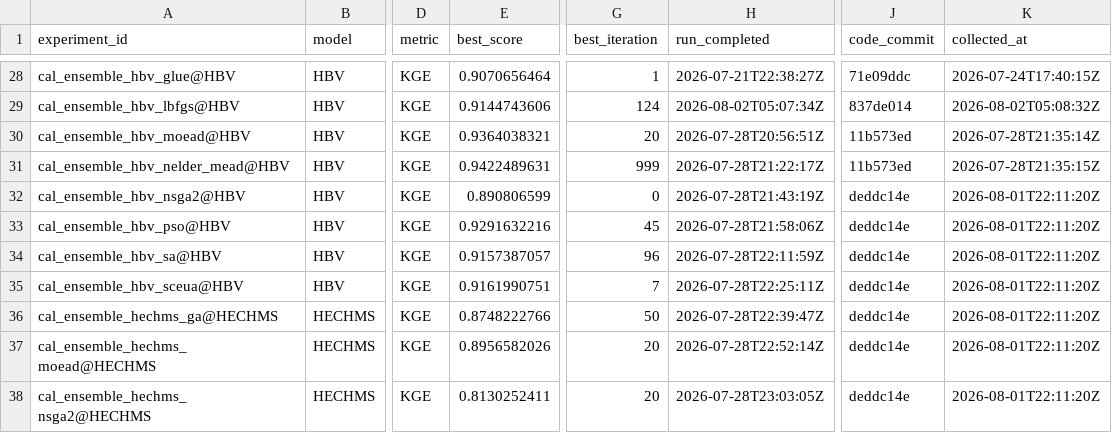
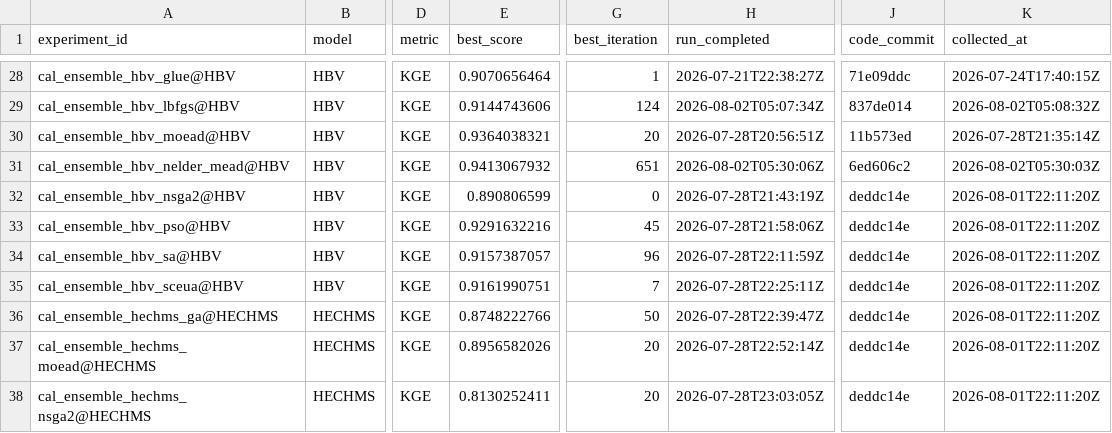
Before and after one commit to DarriEy/SYMFLUENCE, a CSV file: examples/paper_case_studies/repro_status/metrics_wsl.csv, drawn as a sheet; only a part is shown, gaps mark what is left out; the diff names each change by its address in the sheet, - before the commit and + after, or states it on an @@ line.

```diff
--- a/examples/paper_case_studies/repro_status/metrics_wsl.csv
+++ b/examples/paper_case_studies/repro_status/metrics_wsl.csv
-E31 (best_score): 0.9422489631
+E31 (best_score): 0.9413067932
-G31 (best_iteration): 999
+G31 (best_iteration): 651
-H31 (run_completed): 2026-07-28T21:22:17Z
+H31 (run_completed): 2026-08-02T05:30:06Z
-J31 (code_commit): 11b573ed
+J31 (code_commit): 6ed606c2
-K31 (collected_at): 2026-07-28T21:35:15Z
+K31 (collected_at): 2026-08-02T05:30:03Z
```
Also changed, not shown: examples/paper_case_studies/repro_status/comparison.csv.
